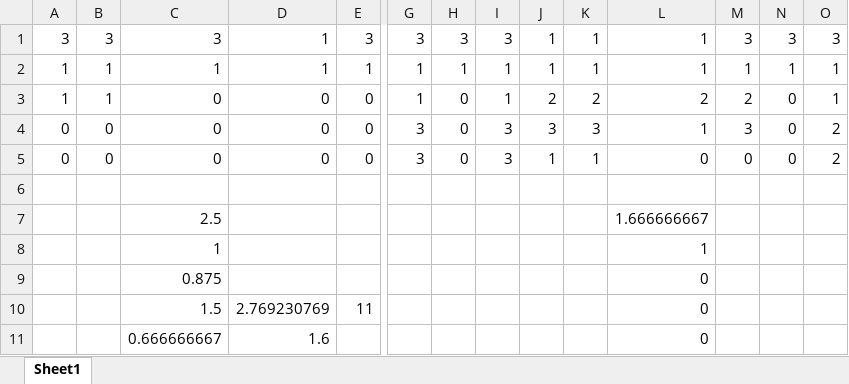
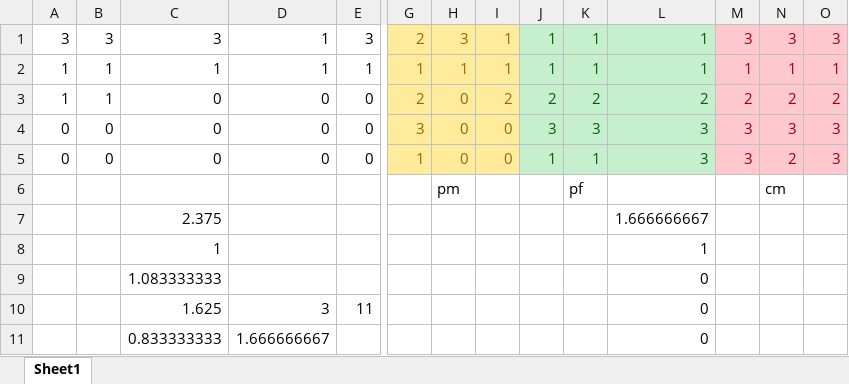
Before and after one commit to duarte-sardao/tese, an Excel workbook: rq1/avgs.xlsx, sheet Sheet1, drawn as a sheet; only a part is shown, gaps mark what is left out; values as stored, in another font and other column widths than the file's, no borders; removed rows and columns are numbered as before the commit, all else as after; rows hold the shown columns only; the diff names each change by its address in the sheet, - before the commit and + after, or states it on an @@ line.

```diff
--- a/rq1/avgs.xlsx (sheet Sheet1)
+++ b/rq1/avgs.xlsx (sheet Sheet1)
-G1: 3
+G1: 2
@@ G1:I5 fill: none → #FFEB9C, text colour: black → #9C6500 @@
-I1: 3
+I1: 1
@@ J1:L5 fill: none → #C6EFCE, text colour: black → #006100 @@
@@ M1:O5 fill: none → #FFC7CE, text colour: black → #9C0006 @@
-G3: 1
+G3: 2
-I3: 1
+I3: 2
-N3: 0
+N3: 2
-O3: 1
+O3: 2
-I4:I5: 3
+I4:I5: 0
-L4: 1
+L4: 3
-N4: 0
+N4: 3
-O4:O5: 2
+O4:O5: 3
-G5: 3
+G5: 1
-L5: 0
+L5: 3
-M5: 0
+M5: 3
-N5: 0
+N5: 2
-row 6: (empty)
+row 6:  |  |  |  |  |  | pm |  |  | pf |  |  | cm
-C7: 2.5
+C7: 2.375
-C9: 0.875
+C9: 1.083333333
-C10: 1.5
+C10: 1.625
-D10: 2.769230769
+D10: 3
-row 11:  |  | 0.666666667 | 1.6 |  |  |  |  |  |  | 0
+row 11:  |  | 0.833333333 | 1.666666667 |  |  |  |  |  |  | 0
```
Also changed, not shown: 3 other files.
